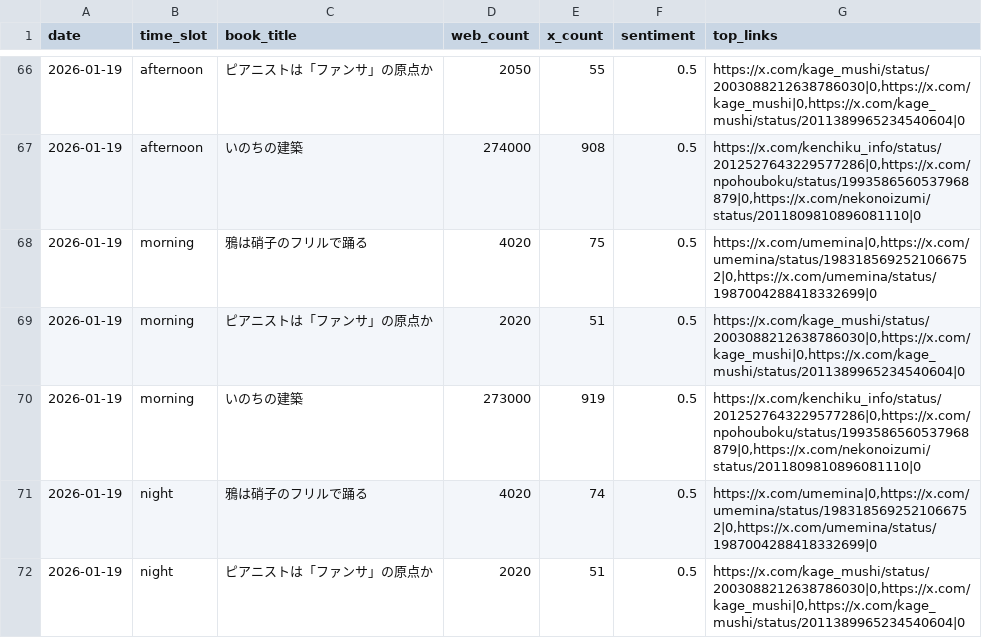
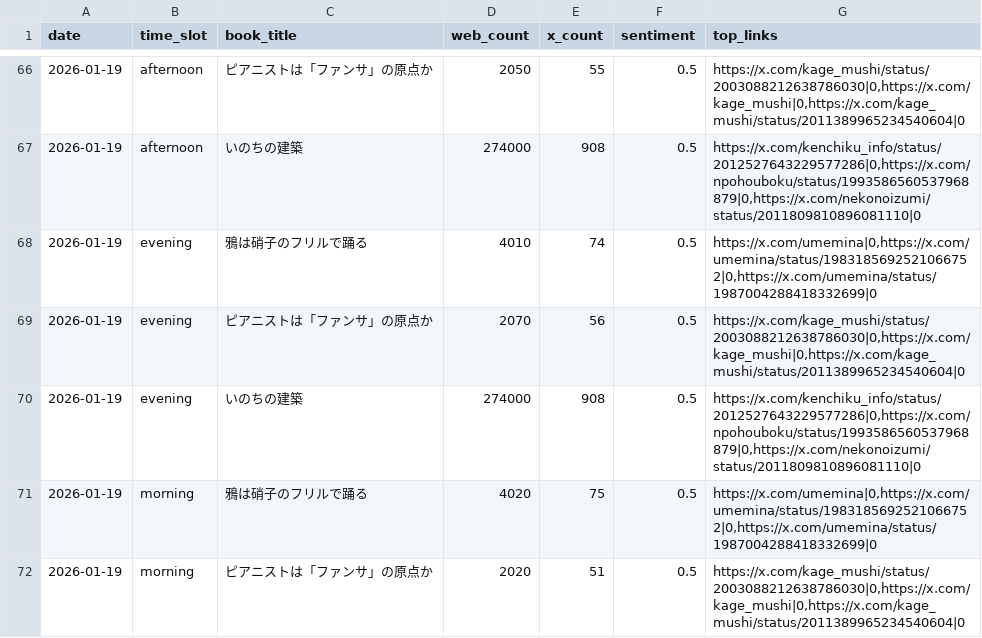
Before and after one commit to 24tomofiro/book-trend-monitor, a CSV file: data/processed/daily_stats.csv, drawn as a sheet; only a part is shown, gaps mark what is left out; the shorter side is filled out with more unchanged rows.

```diff
--- a/data/processed/daily_stats.csv
+++ b/data/processed/daily_stats.csv
@@ -67,2 +67,5 @@
 2026-01-19,afternoon,いのちの建築,274000,908,0.5,"https://x.com/kenchiku_info/status/2012527643229577286|0,https://x.com/npohouboku/status/1993586560537968879|0,https://x.com/nekonoizumi/status/2011809810896081110|0"
+2026-01-19,evening,鴉は硝子のフリルで踊る,4010,74,0.5,"https://x.com/umemina|0,https://x.com/umemina/status/1983185692521066752|0,https://x.com/umemina/status/1987004288418332699|0"
+2026-01-19,evening,ピアニストは「ファンサ」の原点か,2070,56,0.5,"https://x.com/kage_mushi/status/2003088212638786030|0,https://x.com/kage_mushi|0,https://x.com/kage_mushi/status/2011389965234540604|0"
+2026-01-19,evening,いのちの建築,274000,908,0.5,"https://x.com/kenchiku_info/status/2012527643229577286|0,https://x.com/npohouboku/status/1993586560537968879|0,https://x.com/nekonoizumi/status/2011809810896081110|0"
 2026-01-19,morning,鴉は硝子のフリルで踊る,4020,75,0.5,"https://x.com/umemina|0,https://x.com/umemina/status/1983185692521066752|0,https://x.com/umemina/status/1987004288418332699|0"
```
Also changed, not shown: 4 other files.
